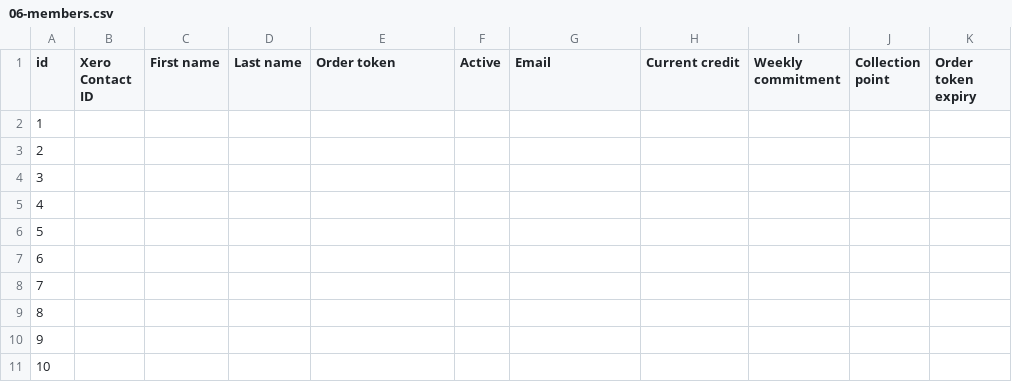
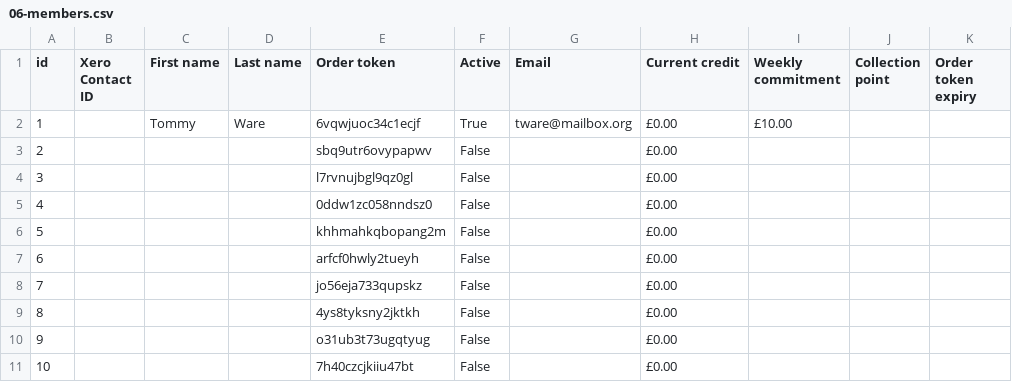
Before and after one commit to rootedcommons/rooted-commons, a CSV file: baserow-imports/06-members.csv, drawn as a sheet; only a part is shown; the diff names each change by its address in the sheet, - before the commit and + after, or states it on an @@ line.

```diff
--- a/baserow-imports/06-members.csv
+++ b/baserow-imports/06-members.csv
-C2 (First name): (empty)
+C2 (First name): Tommy
-D2 (Last name): (empty)
+D2 (Last name): Ware
-E2 (Order token): (empty)
+E2 (Order token): 6vqwjuoc34c1ecjf
-F2 (Active): (empty)
+F2 (Active): True
-G2 (Email): (empty)
+G2 (Email): tware@mailbox.org
-H2:H11 (Current credit): (empty)
+H2:H11 (Current credit): £0.00
-I2 (Weekly commitment): (empty)
+I2 (Weekly commitment): £10.00
-E3 (Order token): (empty)
+E3 (Order token): sbq9utr6ovypapwv
-F3:F11 (Active): (empty)
+F3:F11 (Active): False
-E4 (Order token): (empty)
+E4 (Order token): l7rvnujbgl9qz0gl
-E5 (Order token): (empty)
+E5 (Order token): 0ddw1zc058nndsz0
-E6 (Order token): (empty)
+E6 (Order token): khhmahkqbopang2m
-E7 (Order token): (empty)
+E7 (Order token): arfcf0hwly2tueyh
-E8 (Order token): (empty)
+E8 (Order token): jo56eja733qupskz
-E9 (Order token): (empty)
+E9 (Order token): 4ys8tyksny2jktkh
-E10 (Order token): (empty)
+E10 (Order token): o31ub3t73ugqtyug
-E11 (Order token): (empty)
+E11 (Order token): 7h40czcjkiiu47bt
```
Also changed, not shown: baserow-table-specification/12-xero-sync-state-fields.csv, 11 other files.
